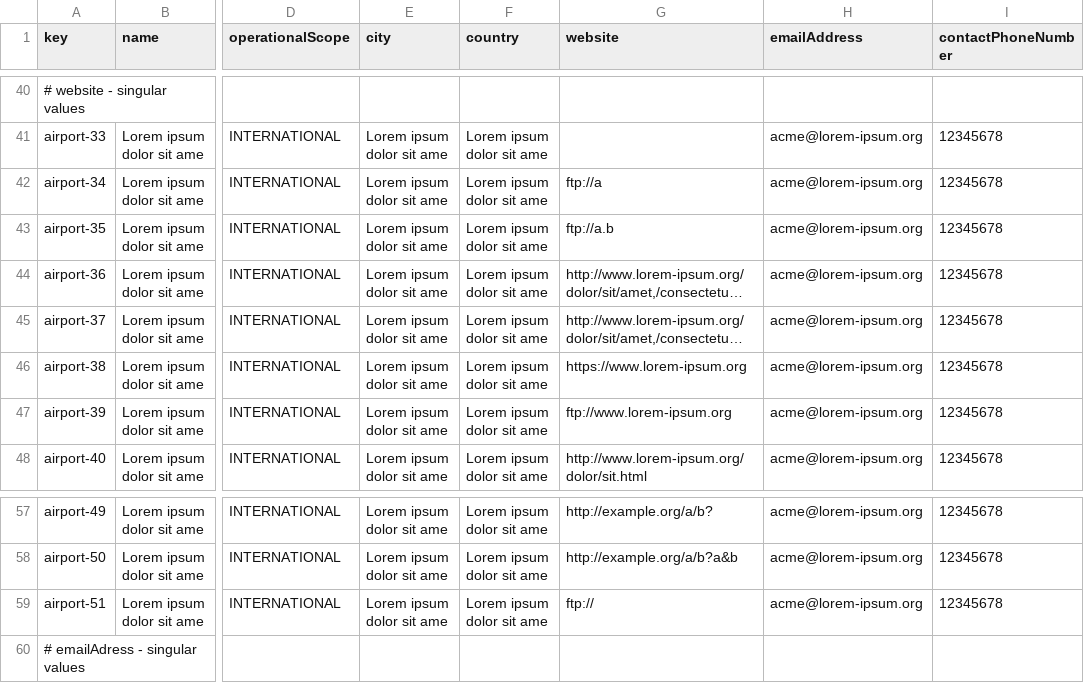
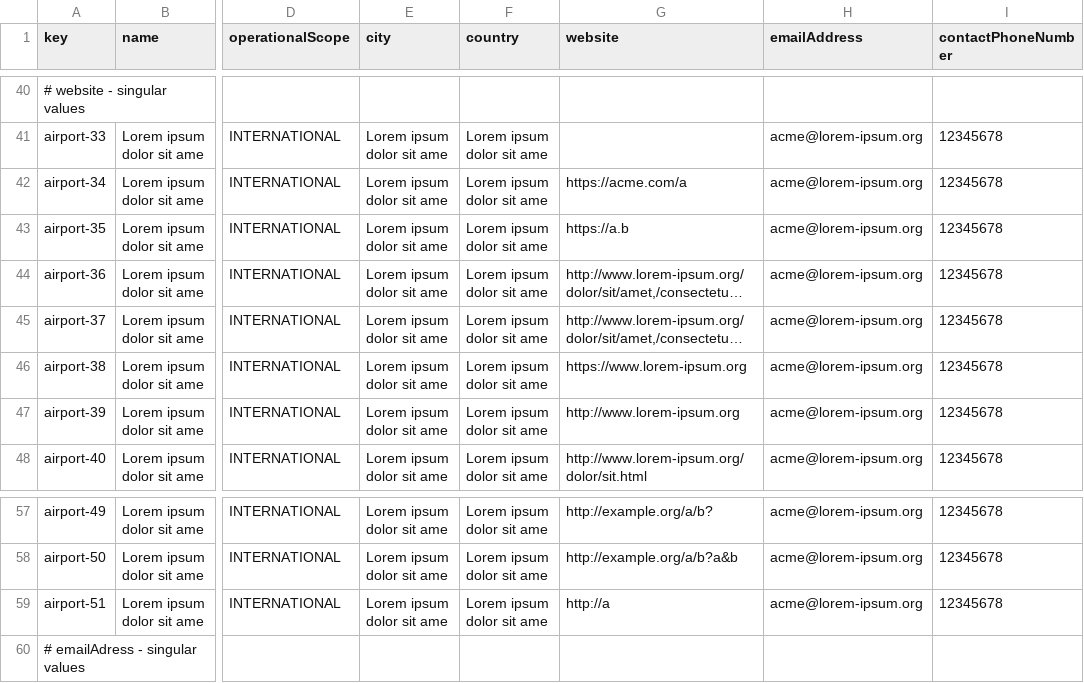
Before and after one commit to C1-036/Acme-ANS-D04, a CSV file: src/main/resources/WEB-INF/data/sample/airport.csv, drawn as a sheet; only a part is shown, gaps mark what is left out; long unchanged cells end in …; the diff names each change by its address in the sheet, - before the commit and + after, or states it on an @@ line.

```diff
--- a/src/main/resources/WEB-INF/data/sample/airport.csv
+++ b/src/main/resources/WEB-INF/data/sample/airport.csv
-G42 (website): ftp://a
+G42 (website): https://acme.com/a
-G43 (website): ftp://a.b
+G43 (website): https://a.b
-G47 (website): ftp://www.lorem-ipsum.org
+G47 (website): http://www.lorem-ipsum.org
-G59 (website): ftp://
+G59 (website): http://a
```
Also changed, not shown: src/main/resources/WEB-INF/data/sample/airline.csv, src/main/resources/WEB-INF/data/sample/service.csv, 4 other files.
